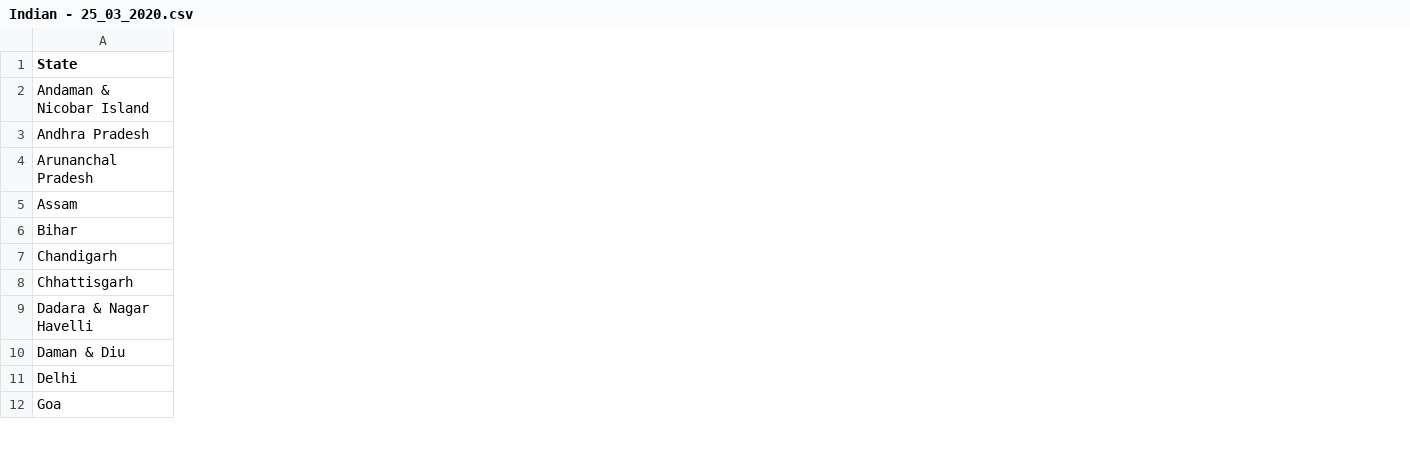
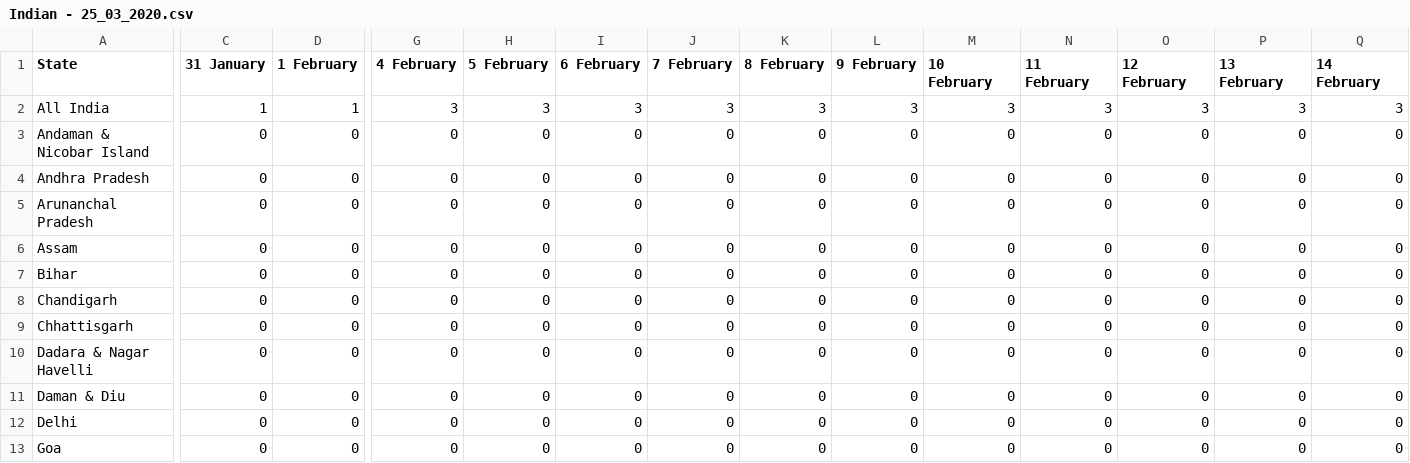
Before and after one commit to iirs-students/covid-19, a CSV file: Indian - 25_03_2020.csv, drawn as a sheet; only a part is shown, gaps mark what is left out; addresses are those after the commit; rows hold the shown columns only; the diff covers the shown part only; the diff names each change by its address in the sheet, - before the commit and + after, or states it on an @@ line.

Commit message:
updated csv

```diff
--- a/Indian - 25_03_2020.csv
+++ b/Indian - 25_03_2020.csv
+column C (31 January), rows 3-13: all 0
+column D (1 February), rows 3-13: all 0
+column G (4 February), rows 3-13: all 0
+column H (5 February), rows 3-13: all 0
+column I (6 February), rows 3-13: all 0
+column J (7 February), rows 3-13: all 0
+column K (8 February), rows 3-13: all 0
+column L (9 February), rows 3-13: all 0
+column M (10 February), rows 3-13: all 0
+column N (11 February), rows 3-13: all 0
+column O (12 February), rows 3-13: all 0
+column P (13 February), rows 3-13: all 0
+column Q (14 February), rows 3-13: all 0
+row 2: All India | 1 | 1 | 3 | 3 | 3 | 3 | 3 | 3 | 3 | 3 | 3 | 3 | 3
```
Also changed, not shown: 16 added columns and 1 edited cell elsewhere in this file.
